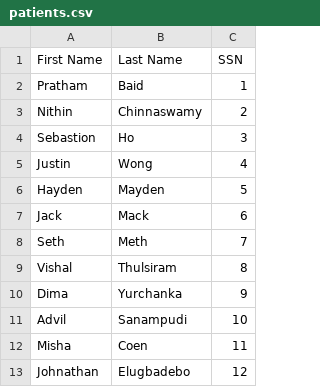
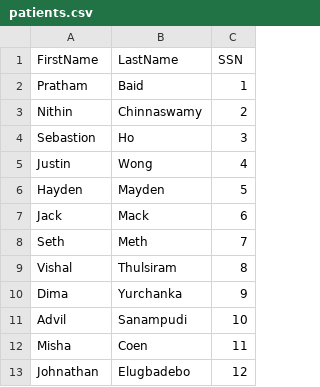
Before and after one commit to prathusa/MadHacks-2023, a CSV file: data/patients.csv, drawn as a sheet.

Commit message:
Updated patients & README

```diff
--- a/data/patients.csv
+++ b/data/patients.csv
@@ -1,2 +1,2 @@
-First Name,Last Name,SSN
+FirstName,LastName,SSN
 Pratham,Baid,1
```
Also changed, not shown: 1 other file.
